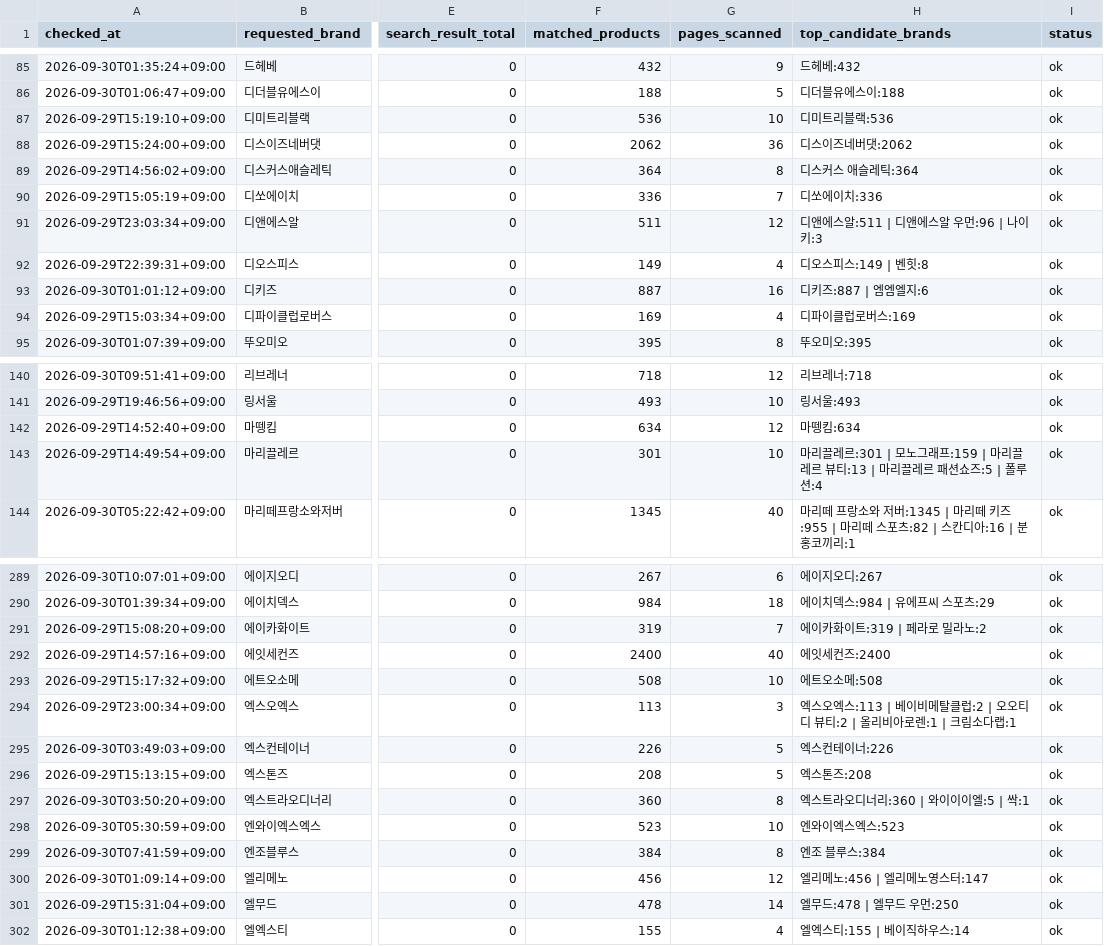
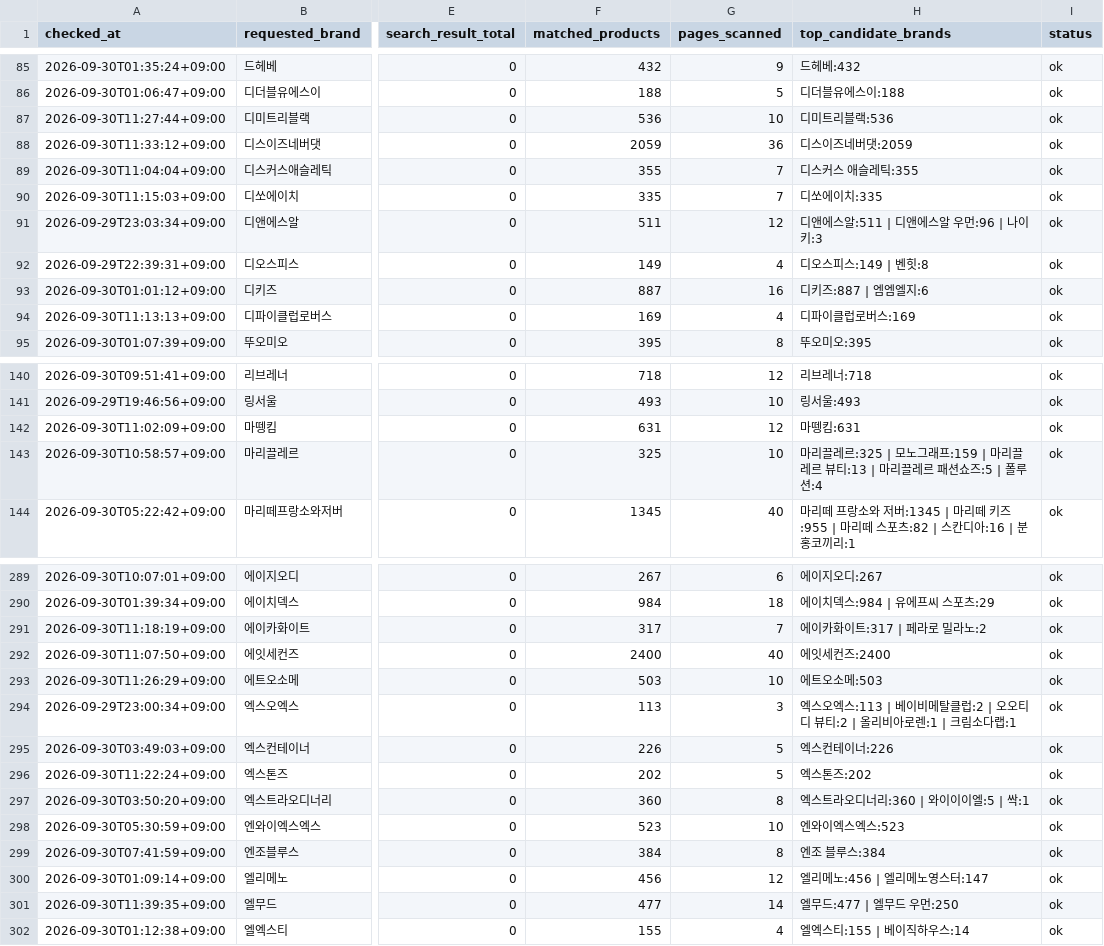
Before and after one commit to kwj-lab/-, a CSV file: musinsa_brand_audit.csv, drawn as a sheet; only a part is shown, gaps mark what is left out; the diff covers the shown part only; the diff names each change by its address in the sheet, - before the commit and + after, or states it on an @@ line.

```diff
--- a/musinsa_brand_audit.csv
+++ b/musinsa_brand_audit.csv
-A87 (checked_at): 2026-09-29T15:19:10+09:00
+A87 (checked_at): 2026-09-30T11:27:44+09:00
-A88 (checked_at): 2026-09-29T15:24:00+09:00
+A88 (checked_at): 2026-09-30T11:33:12+09:00
-F88 (matched_products): 2062
+F88 (matched_products): 2059
-H88 (top_candidate_brands): 디스이즈네버댓:2062
+H88 (top_candidate_brands): 디스이즈네버댓:2059
-A89 (checked_at): 2026-09-29T14:56:02+09:00
+A89 (checked_at): 2026-09-30T11:04:04+09:00
-F89 (matched_products): 364
+F89 (matched_products): 355
-G89 (pages_scanned): 8
+G89 (pages_scanned): 7
-H89 (top_candidate_brands): 디스커스 애슬레틱:364
+H89 (top_candidate_brands): 디스커스 애슬레틱:355
-A90 (checked_at): 2026-09-29T15:05:19+09:00
+A90 (checked_at): 2026-09-30T11:15:03+09:00
-F90 (matched_products): 336
+F90 (matched_products): 335
-H90 (top_candidate_brands): 디쏘에이치:336
+H90 (top_candidate_brands): 디쏘에이치:335
-A94 (checked_at): 2026-09-29T15:03:34+09:00
+A94 (checked_at): 2026-09-30T11:13:13+09:00
-A142 (checked_at): 2026-09-29T14:52:40+09:00
+A142 (checked_at): 2026-09-30T11:02:09+09:00
-F142 (matched_products): 634
+F142 (matched_products): 631
-H142 (top_candidate_brands): 마뗑킴:634
+H142 (top_candidate_brands): 마뗑킴:631
-A143 (checked_at): 2026-09-29T14:49:54+09:00
+A143 (checked_at): 2026-09-30T10:58:57+09:00
-F143 (matched_products): 301
+F143 (matched_products): 325
-H143 (top_candidate_brands): …리끌레르:301 | 모노그…
+H143 (top_candidate_brands): …리끌레르:325 | 모노그…
-A291 (checked_at): 2026-09-29T15:08:20+09:00
+A291 (checked_at): 2026-09-30T11:18:19+09:00
-F291 (matched_products): 319
+F291 (matched_products): 317
-H291 (top_candidate_brands): 에이카화이트:319 | 페라로 밀라노:2
+H291 (top_candidate_brands): 에이카화이트:317 | 페라로 밀라노:2
-A292 (checked_at): 2026-09-29T14:57:16+09:00
+A292 (checked_at): 2026-09-30T11:07:50+09:00
-A293 (checked_at): 2026-09-29T15:17:32+09:00
+A293 (checked_at): 2026-09-30T11:26:29+09:00
-F293 (matched_products): 508
+F293 (matched_products): 503
-H293 (top_candidate_brands): 에트오소메:508
+H293 (top_candidate_brands): 에트오소메:503
-A296 (checked_at): 2026-09-29T15:13:15+09:00
+A296 (checked_at): 2026-09-30T11:22:24+09:00
-F296 (matched_products): 208
+F296 (matched_products): 202
-H296 (top_candidate_brands): 엑스톤즈:208
+H296 (top_candidate_brands): 엑스톤즈:202
-A301 (checked_at): 2026-09-29T15:31:04+09:00
+A301 (checked_at): 2026-09-30T11:39:35+09:00
-F301 (matched_products): 478
+F301 (matched_products): 477
-H301 (top_candidate_brands): 엘무드:478 | 엘무드 우먼:250
+H301 (top_candidate_brands): 엘무드:477 | 엘무드 우먼:250
```
Also changed, not shown: 125 edited cells elsewhere in this file, 2 other files.
